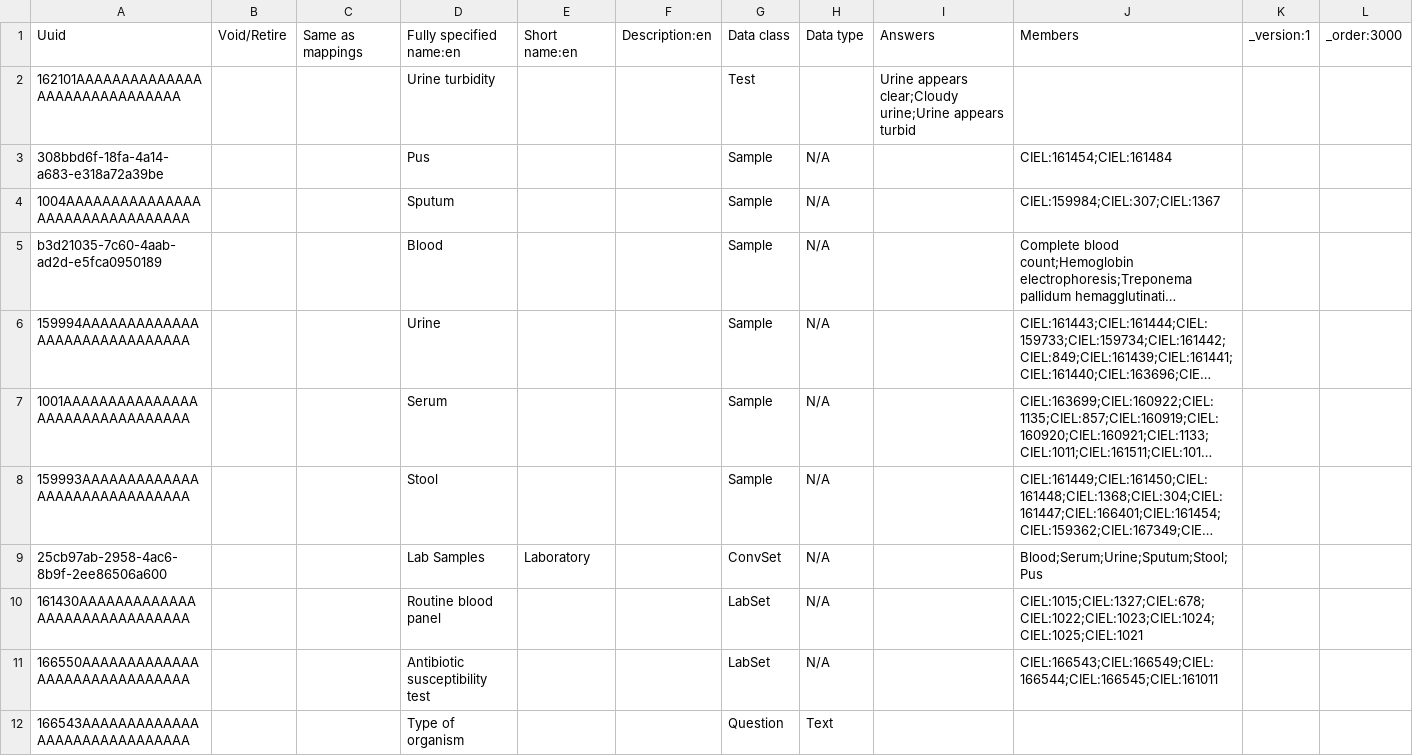
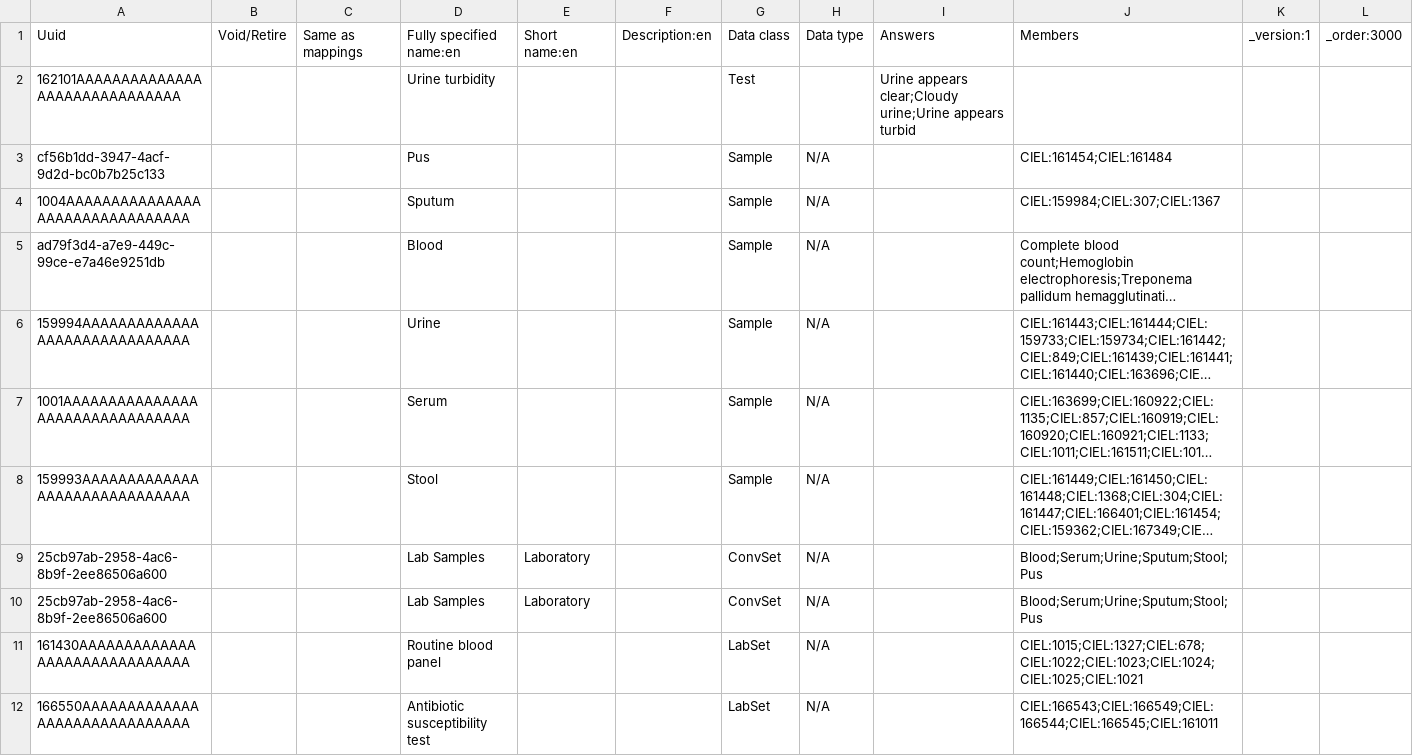
Before and after one commit to reagan-meant/bahmni-distro-kmc, a CSV file: openmrs-configs/configuration/concepts/orders_lab.csv, drawn as a sheet; only a part is shown; the shorter side is filled out with more unchanged rows; long unchanged cells end in …; the diff names each change by its address in the sheet, - before the commit and + after, or states it on an @@ line.

```diff
--- a/openmrs-configs/configuration/concepts/orders_lab.csv
+++ b/openmrs-configs/configuration/concepts/orders_lab.csv
-A3: 308bbd6f-18fa-4a14-a683-e318a72a39be
+A3: cf56b1dd-3947-4acf-9d2d-bc0b7b25c133
-A5: b3d21035-7c60-4aab-ad2d-e5fca0950189
+A5: ad79f3d4-a7e9-449c-99ce-e7a46e9251db
+row 9: 25cb97ab-2958-4ac6-8b9f-2ee86506a600 |  |  | Lab Samples | Laboratory |  | ConvSet | N/A |  | Blood;Serum;Urine;Sputum;Stool;Pus
```
Also changed, not shown: openmrs-configs/configuration/concepts/orders.csv, openmrs-configs/configuration/concepts/pmh.csv, 4 other files.
